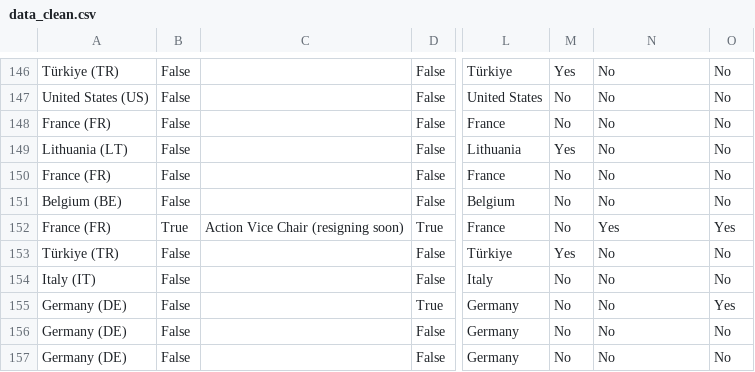
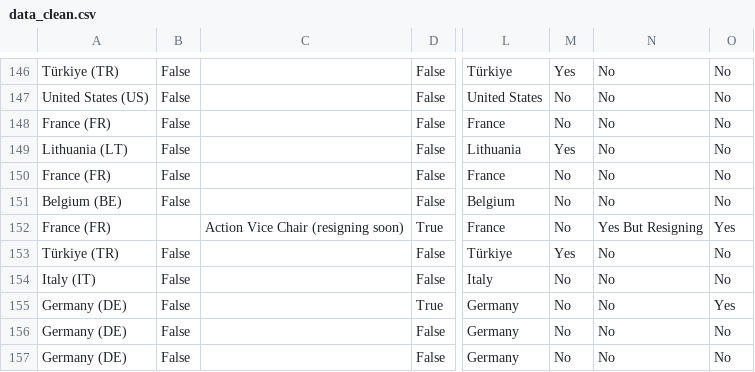
Before and after one commit to Jamess200/evidence-map-agrifood, a CSV file: data/processed/data_clean.csv, drawn as a sheet; only a part is shown, gaps mark what is left out; the diff names each change by its address in the sheet, - before the commit and + after, or states it on an @@ line.

```diff
--- a/data/processed/data_clean.csv
+++ b/data/processed/data_clean.csv
-B152: True
+B152: (empty)
-N152: Yes
+N152: Yes But Resigning
```
Also changed, not shown: outputs/eda_overview.csv, 3 other files.
